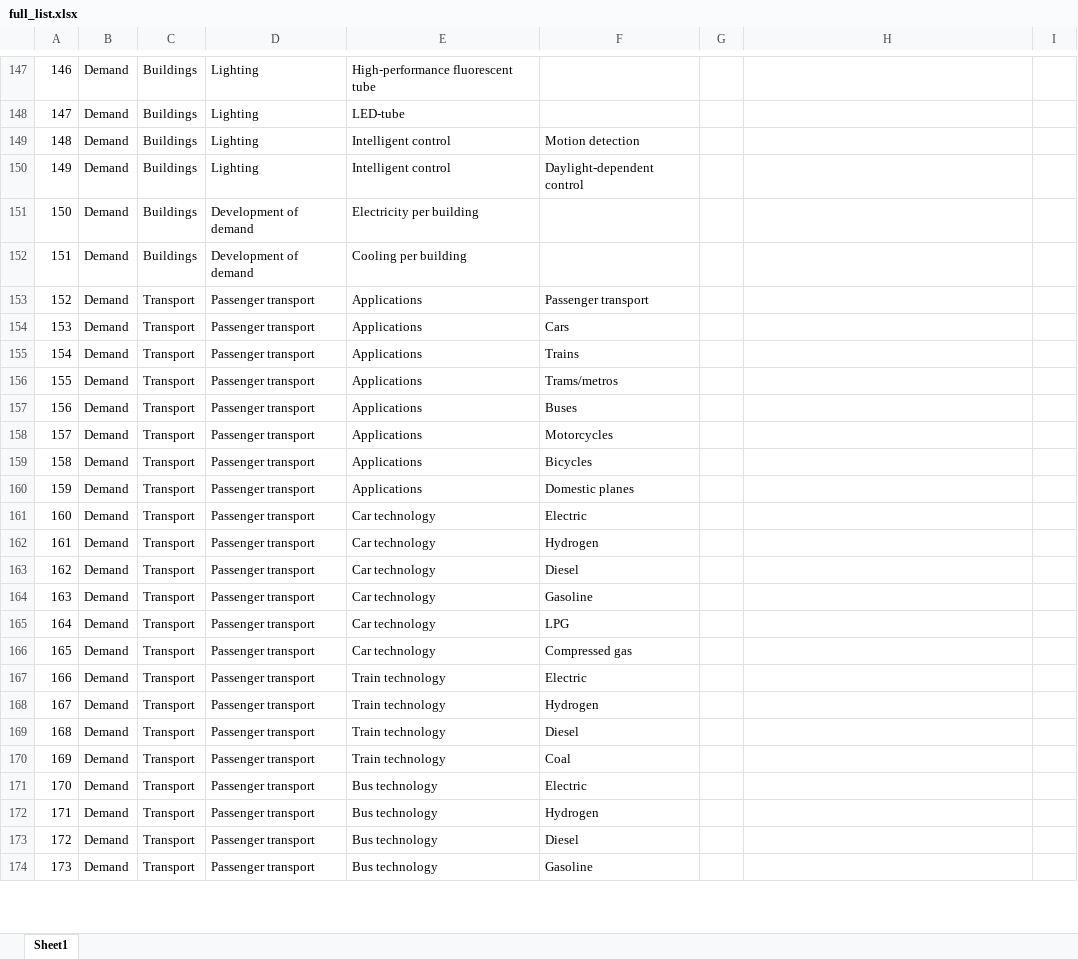
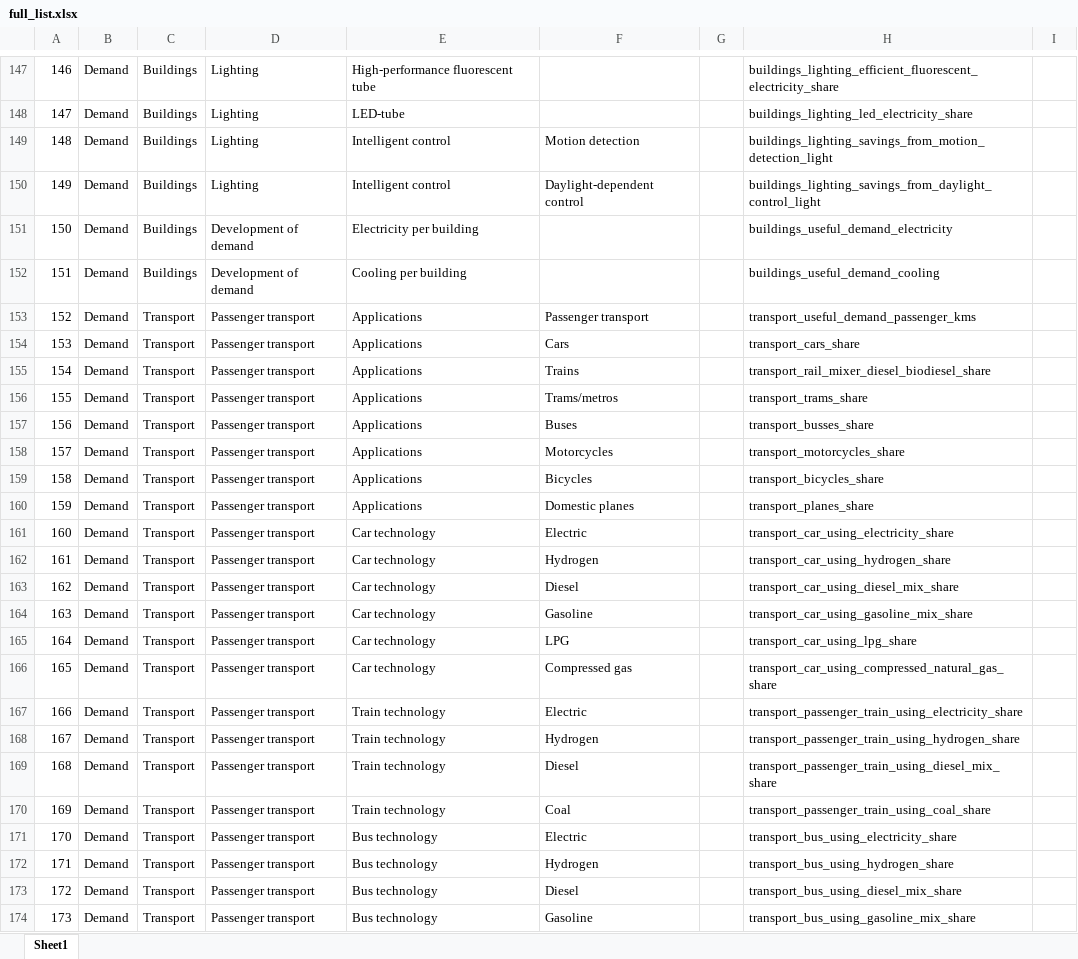
Before and after one commit to lys5588/etm-data-analysis, an Excel workbook: query/full_list.xlsx, sheet Sheet1, drawn as a sheet; only a part is shown, gaps mark what is left out; values as stored, in another font and other column widths than the file's, no cell formats; the diff covers the shown part only; the diff names each change by its address in the sheet, - before the commit and + after, or states it on an @@ line.

```diff
--- a/query/full_list.xlsx (sheet Sheet1)
+++ b/query/full_list.xlsx (sheet Sheet1)
-H147: (empty)
+H147: buildings_lighting_efficient_fluorescent_electricity_share
-H148: (empty)
+H148: buildings_lighting_led_electricity_share
-H149: (empty)
+H149: buildings_lighting_savings_from_motion_detection_light
-H150: (empty)
+H150: buildings_lighting_savings_from_daylight_control_light
-H151: (empty)
+H151: buildings_useful_demand_electricity
-H152: (empty)
+H152: buildings_useful_demand_cooling
-H153: (empty)
+H153: transport_useful_demand_passenger_kms
-H154: (empty)
+H154: transport_cars_share
-H155: (empty)
+H155: transport_rail_mixer_diesel_biodiesel_share
-H156: (empty)
+H156: transport_trams_share
-H157: (empty)
+H157: transport_busses_share
-H158: (empty)
+H158: transport_motorcycles_share
-H159: (empty)
+H159: transport_bicycles_share
-H160: (empty)
+H160: transport_planes_share
-H161: (empty)
+H161: transport_car_using_electricity_share
-H162: (empty)
+H162: transport_car_using_hydrogen_share
-H163: (empty)
+H163: transport_car_using_diesel_mix_share
-H164: (empty)
+H164: transport_car_using_gasoline_mix_share
-H165: (empty)
+H165: transport_car_using_lpg_share
-H166: (empty)
+H166: transport_car_using_compressed_natural_gas_share
-H167: (empty)
+H167: transport_passenger_train_using_electricity_share
-H168: (empty)
+H168: transport_passenger_train_using_hydrogen_share
-H169: (empty)
+H169: transport_passenger_train_using_diesel_mix_share
-H170: (empty)
+H170: transport_passenger_train_using_coal_share
-H171: (empty)
+H171: transport_bus_using_electricity_share
-H172: (empty)
+H172: transport_bus_using_hydrogen_share
-H173: (empty)
+H173: transport_bus_using_diesel_mix_share
-H174: (empty)
+H174: transport_bus_using_gasoline_mix_share
```
Also changed, not shown: 270 edited cells elsewhere in this sheet, cell formats.
